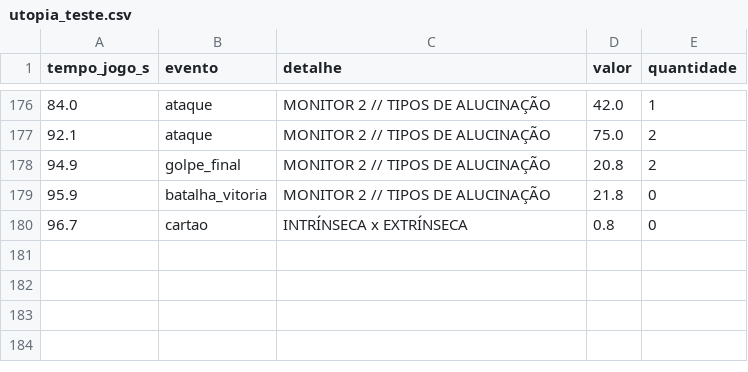
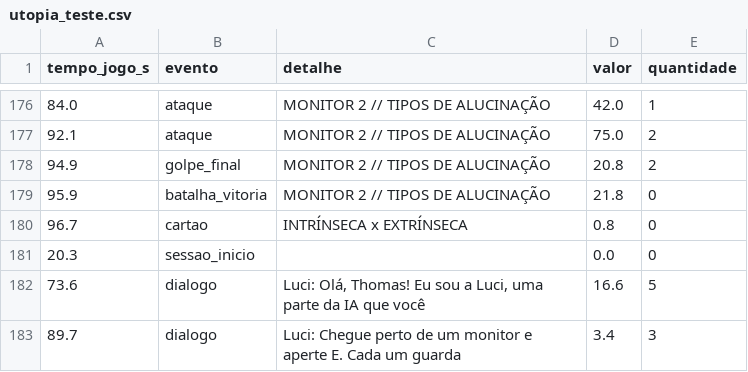
Before and after one commit to lvns1/Utop.ia, a CSV file: utopia_teste.csv, drawn as a sheet; only a part is shown, gaps mark what is left out.

Commit message:
fix: issue rever falas da luci

```diff
--- a/utopia_teste.csv
+++ b/utopia_teste.csv
@@ -180 +180,4 @@ tempo_jogo_s;evento;detalhe;valor;quantidade
 96.7;cartao;INTRÍNSECA x EXTRÍNSECA;0.8;0
+20.3;sessao_inicio;;0.0;0
+73.6;dialogo;Luci: Olá, Thomas! Eu sou a Luci, uma parte da IA que você;16.6;5
+89.7;dialogo;Luci: Chegue perto de um monitor e aperte E. Cada um guarda ;3.4;3
```
Also changed, not shown: 14 other files.
